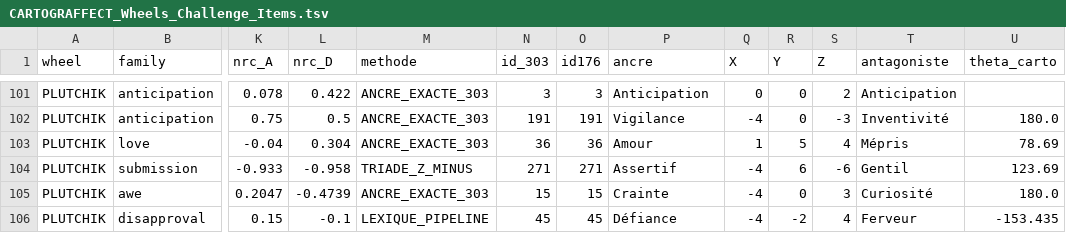
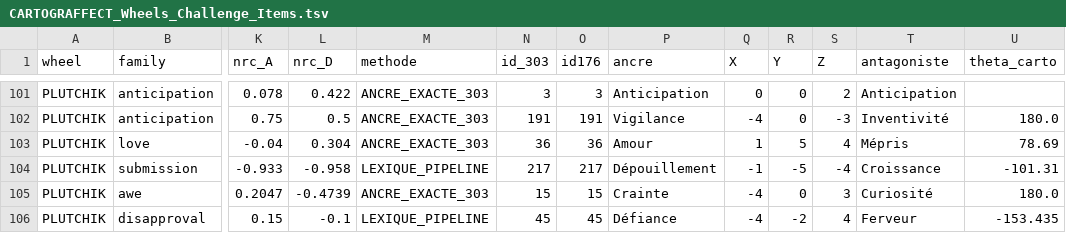
Before and after one commit to manuelcabelguen-jpg/CARTOGRAFFECT, a TSV file: extensions/lexicon/CARTOGRAFFECT_Wheels_Challenge_Items.tsv, drawn as a sheet; only a part is shown, gaps mark what is left out; the diff names each change by its address in the sheet, - before the commit and + after, or states it on an @@ line.

Commit message:
chore(v3-phase1): purge synthetic GRID-24/CPM-142, sanitize GEW/Plutchik, quarantine DSM-5 in_silico, fix piecewise antagonist A(X,Y,Z)

```diff
--- a/extensions/lexicon/CARTOGRAFFECT_Wheels_Challenge_Items.tsv
+++ b/extensions/lexicon/CARTOGRAFFECT_Wheels_Challenge_Items.tsv
-M104 (methode): TRIADE_Z_MINUS
+M104 (methode): LEXIQUE_PIPELINE
-N104 (id_303): 271
+N104 (id_303): 217
-O104 (id176): 271
+O104 (id176): 217
-P104 (ancre): Assertif
+P104 (ancre): Dépouillement
-Q104 (X): -4
+Q104 (X): -1
-R104 (Y): 6
+R104 (Y): -5
-S104 (Z): -6
+S104 (Z): -4
-T104 (antagoniste): Gentil
+T104 (antagoniste): Croissance
-U104 (theta_carto): 123.69
+U104 (theta_carto): -101.31
```
Also changed, not shown: 55 other files.
